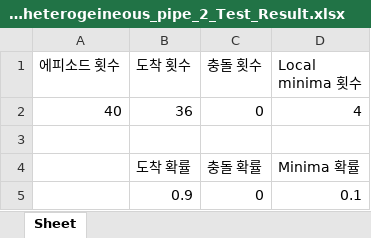
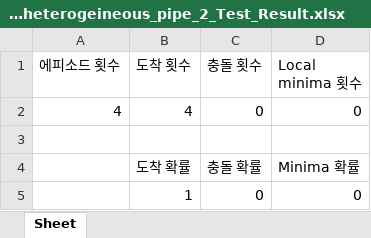
Before and after one commit to wntdev99/FCLCA, an Excel workbook: controllers/CL_TEST_8_action 5/data/Curriculum Yes new model_1_0/Curriculum Yes new model_1_0_Test_heterogeineous_pipe_2/Curriculum Yes new model_1_0_Test_heterogeineous_pipe_2_Test_Result.xlsx, sheet Sheet, drawn as a sheet; values as stored, in another font and other column widths than the file's, no borders; removed rows and columns are numbered as before the commit, all else as after; the diff names each change by its address in the sheet, - before the commit and + after, or states it on an @@ line.

Commit message:
5000_4 model test -> one collision

```diff
--- a/controllers/CL_TEST_8_action 5/data/Curriculum Yes new model_1_0/Curriculum Yes new model_1_0_Test_heterogeineous_pipe_2/Curriculum Yes new model_1_0_Test_heterogeineous_pipe_2_Test_Result.xlsx (sheet Sheet)
+++ b/controllers/CL_TEST_8_action 5/data/Curriculum Yes new model_1_0/Curriculum Yes new model_1_0_Test_heterogeineous_pipe_2/Curriculum Yes new model_1_0_Test_heterogeineous_pipe_2_Test_Result.xlsx (sheet Sheet)
-row 2: 40 | 36 | 0 | 4
+row 2: 4 | 4 | 0 | 0
-row 5:  | 0.9 | 0 | 0.1
+row 5:  | 1 | 0 | 0
```
Also changed, not shown: 40 other files.
